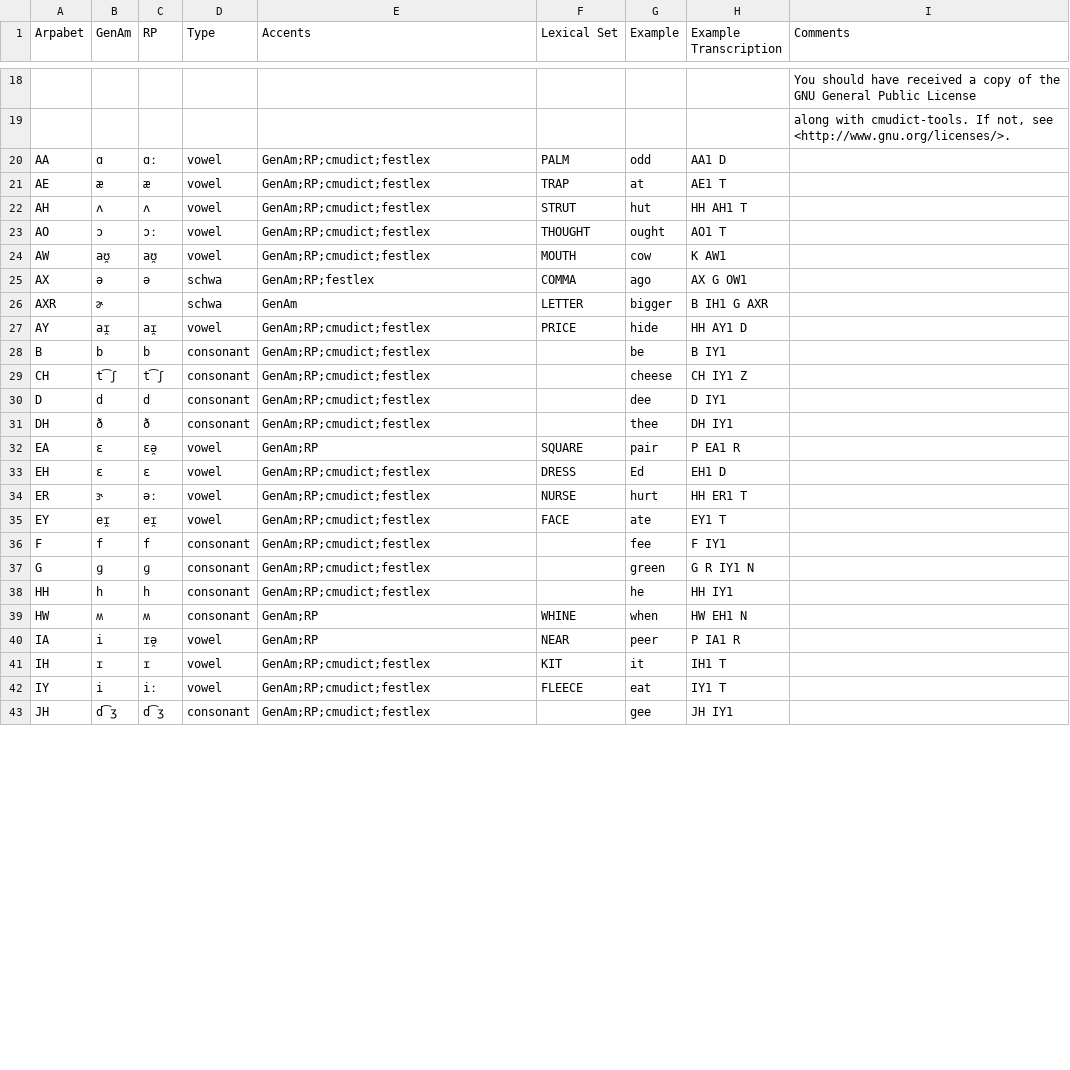
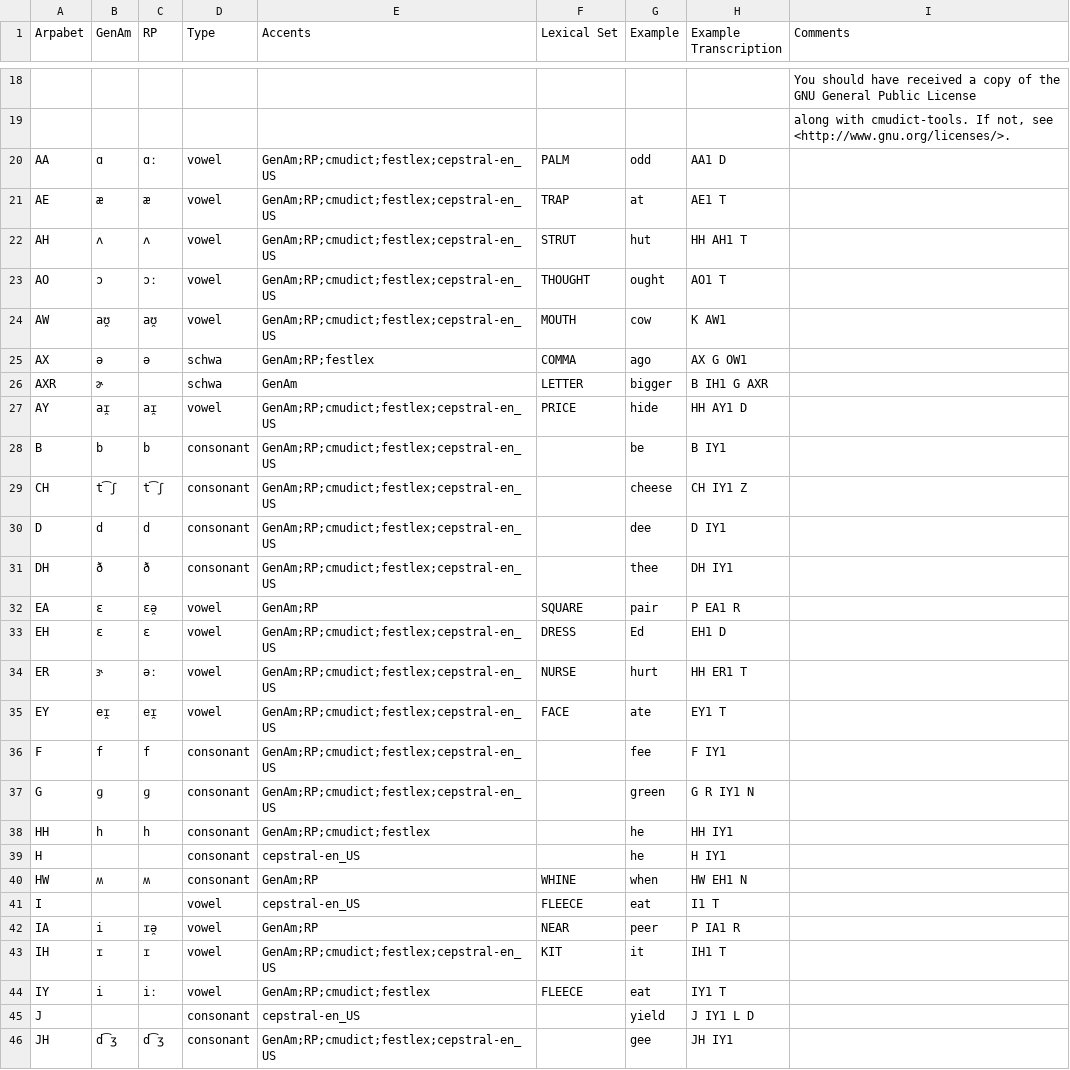
Before and after one commit to rhdunn/cmudict-tools, a CSV file: phones.csv, drawn as a sheet; only a part is shown, gaps mark what is left out; the diff covers the shown part only.

Commit message:
phones.csv: support the cepstral-en_US phone set

```diff
--- a/phones.csv
+++ b/phones.csv
@@ -19,25 +19,28 @@ Arpabet,GenAm,RP,Type,Accents,Lexical Set,Example,Example Transcription,Comments
 ,,,,,,,,"along with cmudict-tools.  If not, see <http://www.gnu.org/licenses/>."
-AA,ɑ,ɑː,vowel,GenAm;RP;cmudict;festlex,PALM,odd,AA1 D,
-AE,æ,æ,vowel,GenAm;RP;cmudict;festlex,TRAP,at,AE1 T,
-AH,ʌ,ʌ,vowel,GenAm;RP;cmudict;festlex,STRUT,hut,HH AH1 T,
-AO,ɔ,ɔː,vowel,GenAm;RP;cmudict;festlex,THOUGHT,ought,AO1 T,
-AW,aʊ̯,aʊ̯,vowel,GenAm;RP;cmudict;festlex,MOUTH,cow,K AW1,
+AA,ɑ,ɑː,vowel,GenAm;RP;cmudict;festlex;cepstral-en_US,PALM,odd,AA1 D,
+AE,æ,æ,vowel,GenAm;RP;cmudict;festlex;cepstral-en_US,TRAP,at,AE1 T,
+AH,ʌ,ʌ,vowel,GenAm;RP;cmudict;festlex;cepstral-en_US,STRUT,hut,HH AH1 T,
+AO,ɔ,ɔː,vowel,GenAm;RP;cmudict;festlex;cepstral-en_US,THOUGHT,ought,AO1 T,
+AW,aʊ̯,aʊ̯,vowel,GenAm;RP;cmudict;festlex;cepstral-en_US,MOUTH,cow,K AW1,
 AX,ə,ə,schwa,GenAm;RP;festlex,COMMA,ago,AX G OW1,
 AXR,ɚ,,schwa,GenAm,LETTER,bigger,B IH1 G AXR,
-AY,aɪ̯,aɪ̯,vowel,GenAm;RP;cmudict;festlex,PRICE,hide,HH AY1 D,
-B,b,b,consonant,GenAm;RP;cmudict;festlex,,be,B IY1,
-CH,t͡ʃ,t͡ʃ,consonant,GenAm;RP;cmudict;festlex,,cheese,CH IY1 Z,
-D,d,d,consonant,GenAm;RP;cmudict;festlex,,dee,D IY1,
-DH,ð,ð,consonant,GenAm;RP;cmudict;festlex,,thee,DH IY1,
+AY,aɪ̯,aɪ̯,vowel,GenAm;RP;cmudict;festlex;cepstral-en_US,PRICE,hide,HH AY1 D,
+B,b,b,consonant,GenAm;RP;cmudict;festlex;cepstral-en_US,,be,B IY1,
+CH,t͡ʃ,t͡ʃ,consonant,GenAm;RP;cmudict;festlex;cepstral-en_US,,cheese,CH IY1 Z,
+D,d,d,consonant,GenAm;RP;cmudict;festlex;cepstral-en_US,,dee,D IY1,
+DH,ð,ð,consonant,GenAm;RP;cmudict;festlex;cepstral-en_US,,thee,DH IY1,
 EA,ɛ,ɛə̯,vowel,GenAm;RP,SQUARE,pair,P EA1 R,
-EH,ɛ,ɛ,vowel,GenAm;RP;cmudict;festlex,DRESS,Ed,EH1 D,
-ER,ɝ,əː,vowel,GenAm;RP;cmudict;festlex,NURSE,hurt,HH ER1 T,
-EY,eɪ̯,eɪ̯,vowel,GenAm;RP;cmudict;festlex,FACE,ate,EY1 T,
-F,f,f,consonant,GenAm;RP;cmudict;festlex,,fee,F IY1,
-G,ɡ,ɡ,consonant,GenAm;RP;cmudict;festlex,,green,G R IY1 N,
+EH,ɛ,ɛ,vowel,GenAm;RP;cmudict;festlex;cepstral-en_US,DRESS,Ed,EH1 D,
+ER,ɝ,əː,vowel,GenAm;RP;cmudict;festlex;cepstral-en_US,NURSE,hurt,HH ER1 T,
+EY,eɪ̯,eɪ̯,vowel,GenAm;RP;cmudict;festlex;cepstral-en_US,FACE,ate,EY1 T,
+F,f,f,consonant,GenAm;RP;cmudict;festlex;cepstral-en_US,,fee,F IY1,
+G,ɡ,ɡ,consonant,GenAm;RP;cmudict;festlex;cepstral-en_US,,green,G R IY1 N,
 HH,h,h,consonant,GenAm;RP;cmudict;festlex,,he,HH IY1,
+H,,,consonant,cepstral-en_US,,he,H IY1,
 HW,ʍ,ʍ,consonant,GenAm;RP,WHINE,when,HW EH1 N,
+I,,,vowel,cepstral-en_US,FLEECE,eat,I1 T,
 IA,i,ɪə̯,vowel,GenAm;RP,NEAR,peer,P IA1 R,
-IH,ɪ,ɪ,vowel,GenAm;RP;cmudict;festlex,KIT,it,IH1 T,
+IH,ɪ,ɪ,vowel,GenAm;RP;cmudict;festlex;cepstral-en_US,KIT,it,IH1 T,
 IY,i,iː,vowel,GenAm;RP;cmudict;festlex,FLEECE,eat,IY1 T,
-JH,d͡ʒ,d͡ʒ,consonant,GenAm;RP;cmudict;festlex,,gee,JH IY1,
+J,,,consonant,cepstral-en_US,,yield,J IY1 L D,
+JH,d͡ʒ,d͡ʒ,consonant,GenAm;RP;cmudict;festlex;cepstral-en_US,,gee,JH IY1,
```
Also changed, not shown: 19 edited cells elsewhere in this file, 1 other file.
